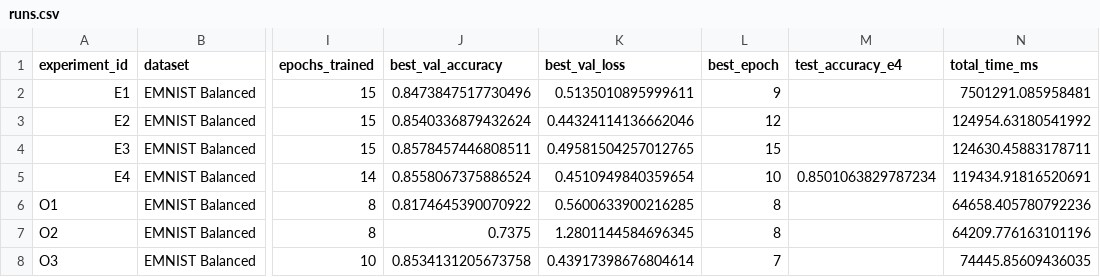
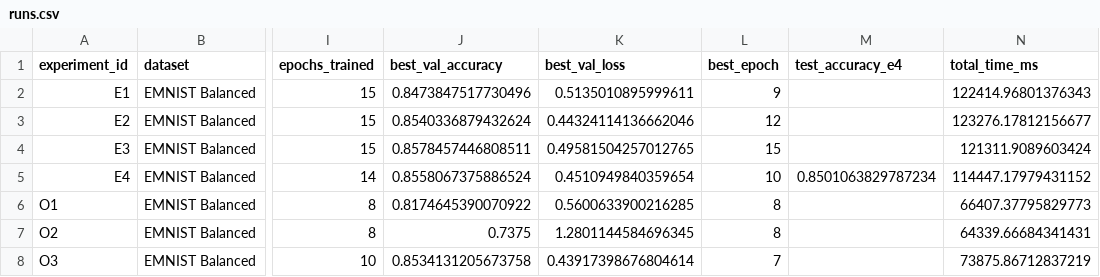
Before and after one commit to Elizavettaaaaa/pactice_AIE, a CSV file: homeworks/HW08-09/artifacts/runs.csv, drawn as a sheet; only a part is shown, gaps mark what is left out; the diff names each change by its address in the sheet, - before the commit and + after, or states it on an @@ line.

```diff
--- a/homeworks/HW08-09/artifacts/runs.csv
+++ b/homeworks/HW08-09/artifacts/runs.csv
-N2 (total_time_ms): 7501291.085958481
+N2 (total_time_ms): 122414.96801376343
-N3 (total_time_ms): 124954.63180541992
+N3 (total_time_ms): 123276.17812156677
-N4 (total_time_ms): 124630.45883178711
+N4 (total_time_ms): 121311.9089603424
-N5 (total_time_ms): 119434.91816520691
+N5 (total_time_ms): 114447.17979431152
-N6 (total_time_ms): 64658.405780792236
+N6 (total_time_ms): 66407.37795829773
-N7 (total_time_ms): 64209.776163101196
+N7 (total_time_ms): 64339.66684341431
-N8 (total_time_ms): 74445.85609436035
+N8 (total_time_ms): 73875.86712837219
```
Also changed, not shown: 1 other file.
